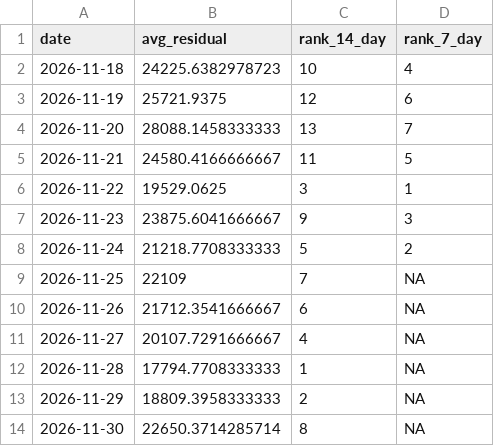
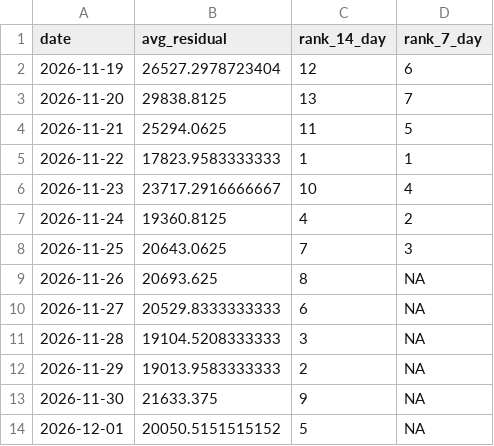
Before and after one commit to SamInnes26/electricity-forecast, a CSV file: data/latest_forecast.csv, drawn as a sheet.

```diff
--- a/data/latest_forecast.csv
+++ b/data/latest_forecast.csv
@@ -1,14 +1,14 @@
 "date","avg_residual","rank_14_day","rank_7_day"
-2026-11-18,24225.6382978723,10,4
-2026-11-19,25721.9375,12,6
-2026-11-20,28088.1458333333,13,7
-2026-11-21,24580.4166666667,11,5
-2026-11-22,19529.0625,3,1
-2026-11-23,23875.6041666667,9,3
-2026-11-24,21218.7708333333,5,2
-2026-11-25,22109,7,NA
-2026-11-26,21712.3541666667,6,NA
-2026-11-27,20107.7291666667,4,NA
-2026-11-28,17794.7708333333,1,NA
-2026-11-29,18809.3958333333,2,NA
-2026-11-30,22650.3714285714,8,NA
+2026-11-19,26527.2978723404,12,6
+2026-11-20,29838.8125,13,7
+2026-11-21,25294.0625,11,5
+2026-11-22,17823.9583333333,1,1
+2026-11-23,23717.2916666667,10,4
+2026-11-24,19360.8125,4,2
+2026-11-25,20643.0625,7,3
+2026-11-26,20693.625,8,NA
+2026-11-27,20529.8333333333,6,NA
+2026-11-28,19104.5208333333,3,NA
+2026-11-29,19013.9583333333,2,NA
+2026-11-30,21633.375,9,NA
+2026-12-01,20050.5151515152,5,NA
```
Also changed, not shown: data/forecast_history.csv, data/tracker_price_history.csv, 1 other file.
